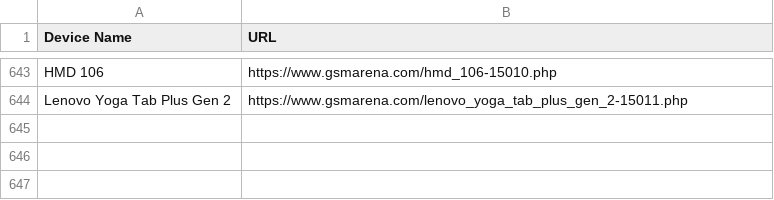
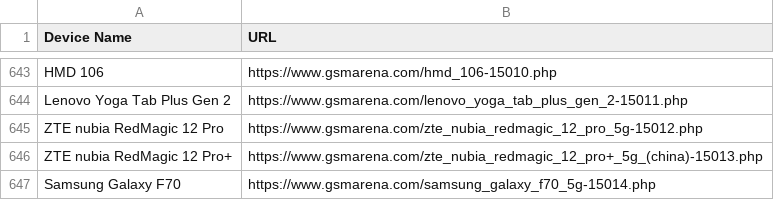
Before and after one commit to fahimpyto/ZuZu_autobot, a CSV file: scraped_devices.csv, drawn as a sheet; only a part is shown, gaps mark what is left out.

```diff
--- a/scraped_devices.csv
+++ b/scraped_devices.csv
@@ -644 +644,4 @@ HMD 106,https://www.gsmarena.com/hmd_106-15010.php
 Lenovo Yoga Tab Plus Gen 2,https://www.gsmarena.com/lenovo_yoga_tab_plus_gen_2-15011.php
+ZTE nubia RedMagic 12 Pro,https://www.gsmarena.com/zte_nubia_redmagic_12_pro_5g-15012.php
+ZTE nubia RedMagic 12 Pro+,https://www.gsmarena.com/zte_nubia_redmagic_12_pro+_5g_(china)-15013.php
+Samsung Galaxy F70,https://www.gsmarena.com/samsung_galaxy_f70_5g-15014.php
```
Also changed, not shown: 9 other files.
